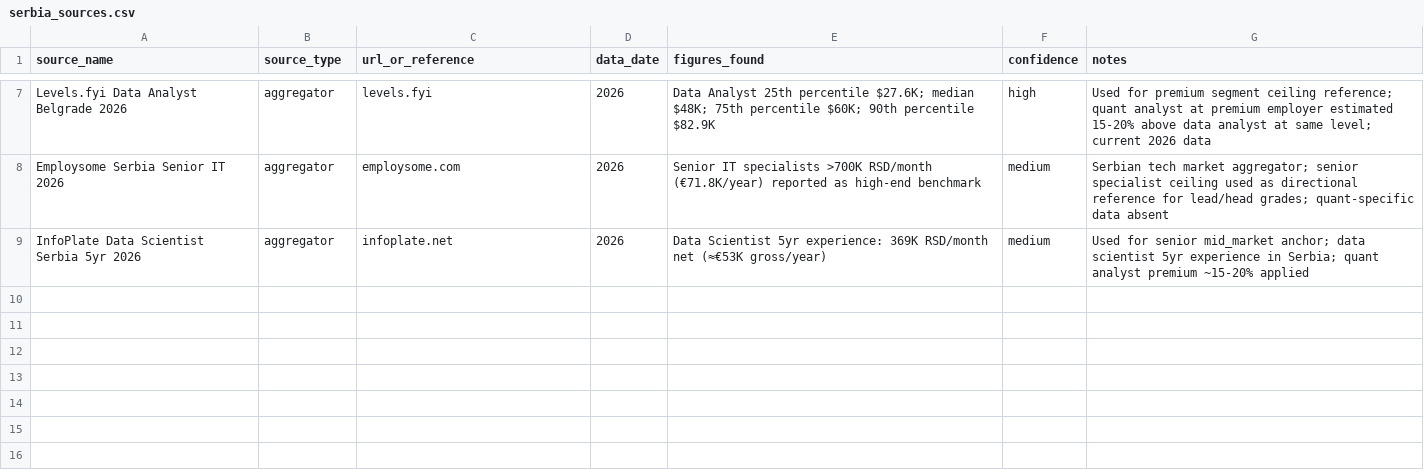
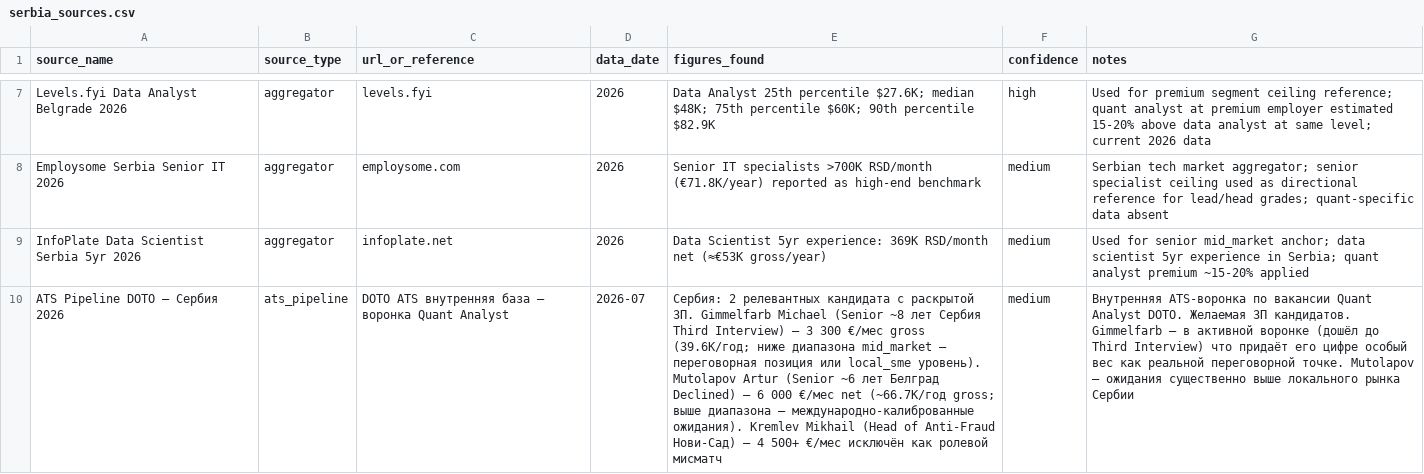
Before and after one commit to dariavn/salary-dashboard, a CSV file: data/csv/quantitative_analyst/serbia_sources.csv, drawn as a sheet; only a part is shown, gaps mark what is left out; the diff names each change by its address in the sheet, - before the commit and + after, or states it on an @@ line.

```diff
--- a/data/csv/quantitative_analyst/serbia_sources.csv
+++ b/data/csv/quantitative_analyst/serbia_sources.csv
+row 10: ATS Pipeline DOTO — Сербия 2026 | ats_pipeline | DOTO ATS внутренняя база — воронка Quant Analyst | 2026-07 | Сербия: 2 релевантных кандидата с раскрытой ЗП. Gimmelfarb Michael (Senior ~8 лет Сербия Third Interview) — 3 300 €/мес gross (39.6K/год; ниже диапазона mid_market — переговорная позиция или local_sme уровень). Mutolapov Artur (Senior ~6 лет Белград Declined) — 6 000 €/мес net (~66.7K/год gross; выше диапазона — международно-калиброванные ожидания). Kremlev Mikhail (Head of Anti-Fraud Нови-Сад) — 4 500+ €/мес исключён как ролевой мисматч | medium | Внутренняя ATS-воронка по вакансии Quant Analyst DOTO. Желаемая ЗП кандидатов. Gimmelfarb — в активной воронке (дошёл до Third Interview) что придаёт его цифре особый вес как реальной переговорной точке. Mutolapov — ожидания существенно выше локального рынка Сербии
```
Also changed, not shown: data/csv/quantitative_analyst/cyprus_sources.csv, data/csv/quantitative_analyst/poland_sources.csv, 4 other files.
